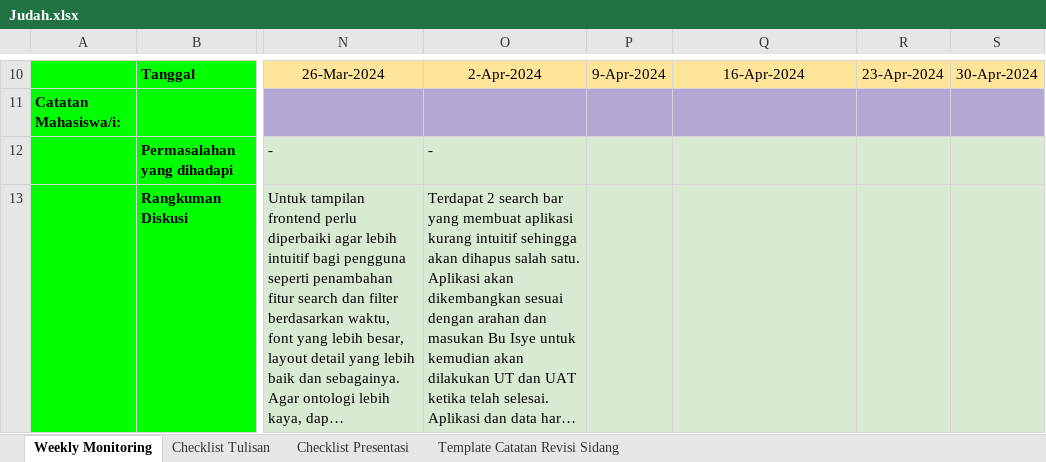
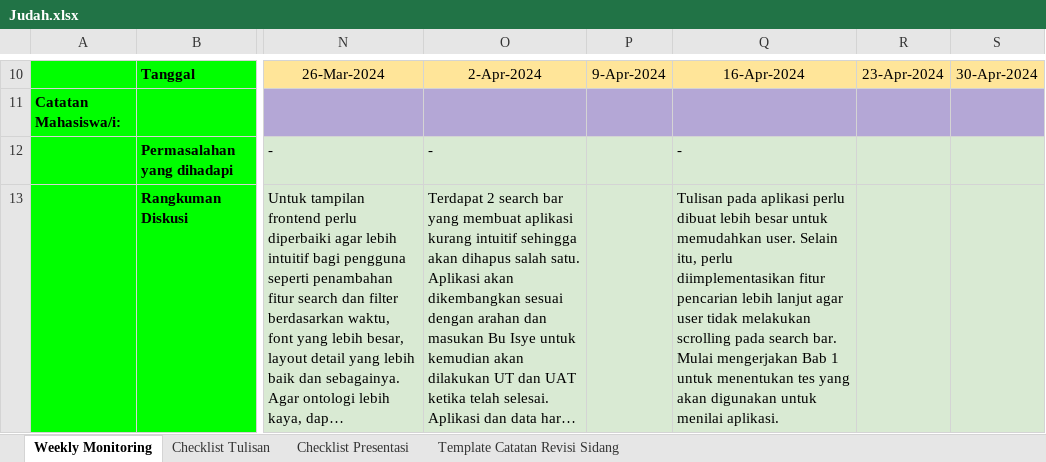
Before and after one commit to rcsenlia/Ontologi-Sejarah-Indonesia, an Excel workbook: JudahAriesakaMagaini/Judah.xlsx, sheet Weekly Monitoring, drawn as a sheet; only a part is shown, gaps mark what is left out; long unchanged cells end in …; values as stored, in another font and other column widths than the file's, no borders; conditional formats not drawn; the diff covers the shown part only; the diff names each change by its address in the sheet, - before the commit and + after, or states it on an @@ line.

Commit message:
Update the monitoring form for the eleventh week dated 17/04/2024

```diff
--- a/JudahAriesakaMagaini/Judah.xlsx (sheet Weekly Monitoring)
+++ b/JudahAriesakaMagaini/Judah.xlsx (sheet Weekly Monitoring)
-Q12: (empty)
+Q12: -
-Q13: (empty)
+Q13: Tulisan pada aplikasi perlu dibuat lebih besar untuk memudahkan user. Selain itu, perlu diimplementasikan fitur pencarian lebih lanjut agar user tidak melakukan scrolling pada search bar. Mulai mengerjakan Bab 1 untuk menentukan tes yang akan digunakan untuk menilai aplikasi.
```
Also changed, not shown: 2 edited cells elsewhere in this sheet, 4 other files.
